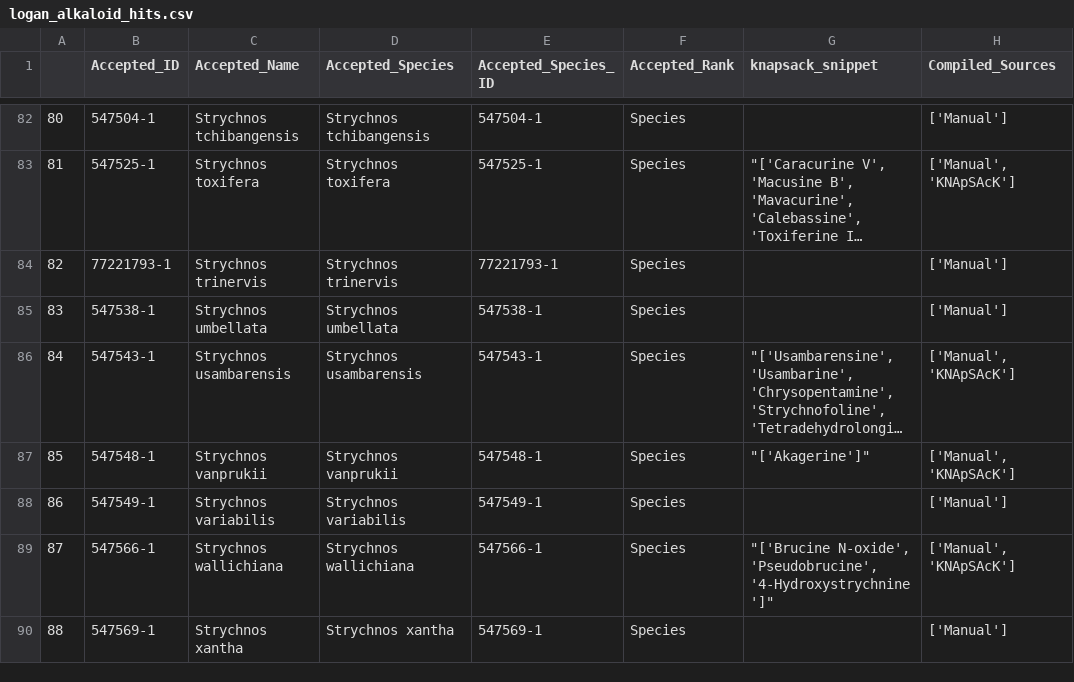
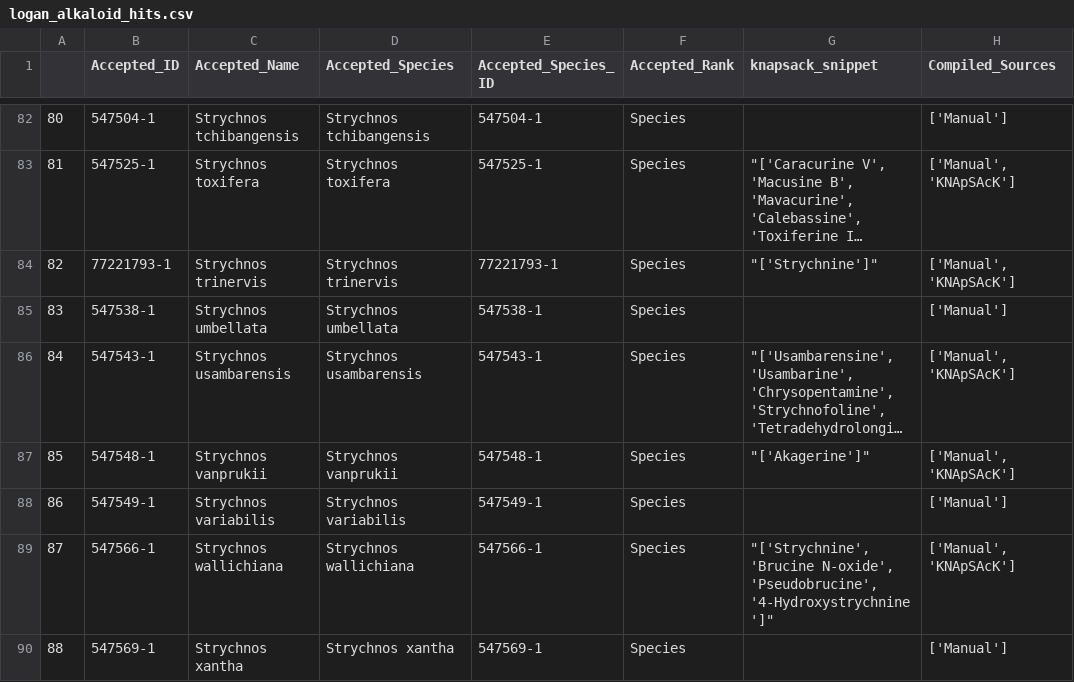
Before and after one commit to alrichardbollans/loganiaceae_traits, a CSV file: logan_metabolite_vars/outputs/logan_alkaloid_hits.csv, drawn as a sheet; only a part is shown, gaps mark what is left out; long unchanged cells end in …; the diff names each change by its address in the sheet, - before the commit and + after, or states it on an @@ line.

Commit message:
Add synonyms to knapsack metabolite search

```diff
--- a/logan_metabolite_vars/outputs/logan_alkaloid_hits.csv
+++ b/logan_metabolite_vars/outputs/logan_alkaloid_hits.csv
-G84 (knapsack_snippet): (empty)
+G84 (knapsack_snippet): "['Strychnine']"
-H84 (Compiled_Sources): ['Manual']
+H84 (Compiled_Sources): ['Manual', 'KNApSAcK']
-G89 (knapsack_snippet): "['Brucine N-oxide', 'Pseudobrucine',…
+G89 (knapsack_snippet): "['Strychnine', 'Brucine N-oxide', 'Pseudobrucine',…
```
Also changed, not shown: 2 other files.
